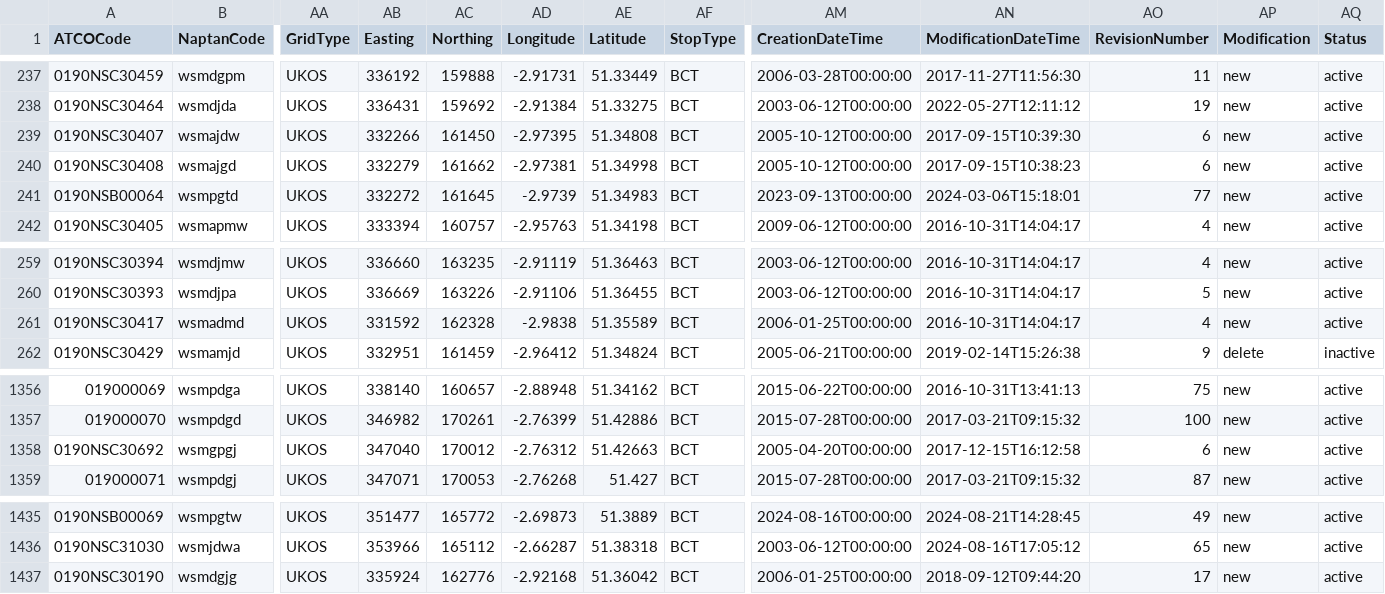
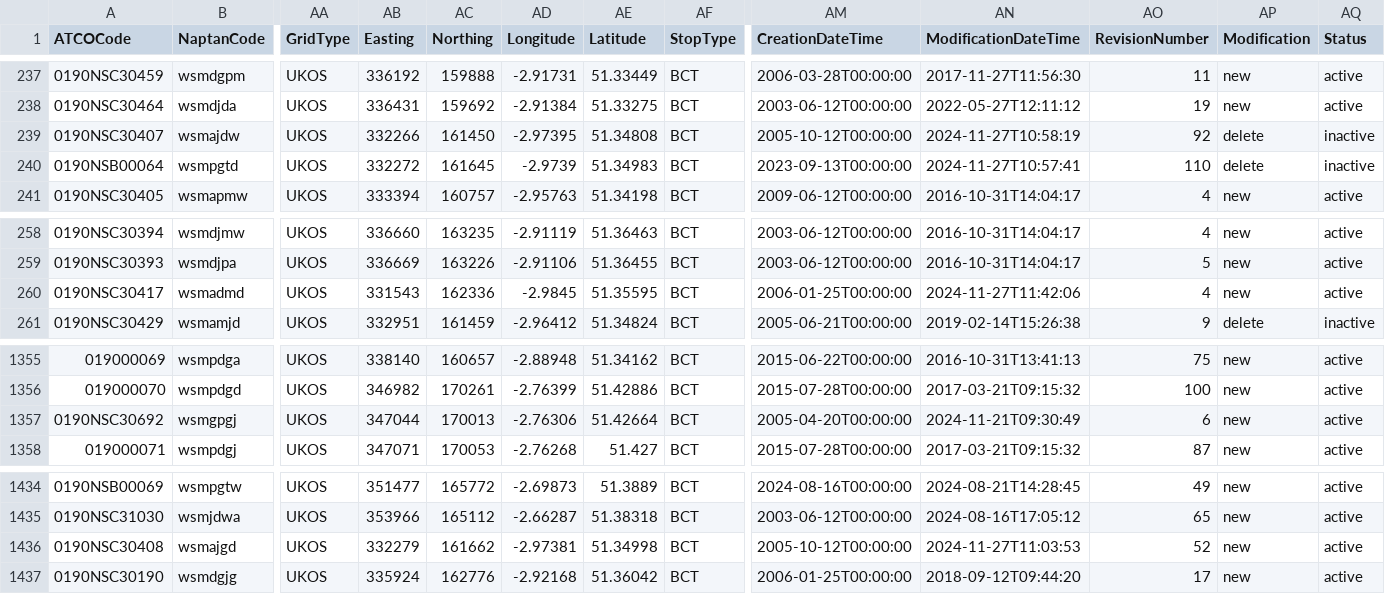
Before and after one commit to bustimes/scrapings, a CSV file: naptan/038.csv, drawn as a sheet; only a part is shown, gaps mark what is left out; removed rows and columns are numbered as before the commit, all else as after; rows hold the shown columns only; the diff names each change by its address in the sheet, - before the commit and + after, or states it on an @@ line.

```diff
--- a/naptan/038.csv
+++ b/naptan/038.csv
-AN239 (ModificationDateTime): 2017-09-15T10:39:30
+AN239 (ModificationDateTime): 2024-11-27T10:58:19
-AO239 (RevisionNumber): 6
+AO239 (RevisionNumber): 92
-AP239 (Modification): new
+AP239 (Modification): delete
-AQ239 (Status): active
+AQ239 (Status): inactive
-row 240: 0190NSC30408 | wsmajgd | UKOS | 332279 | 161662 | -2.97381 | 51.34998 | BCT | 2005-10-12T00:00:00 | 2017-09-15T10:38:23 | 6 | new | active
-AN240 (ModificationDateTime): 2024-03-06T15:18:01
+AN240 (ModificationDateTime): 2024-11-27T10:57:41
-AO240 (RevisionNumber): 77
+AO240 (RevisionNumber): 110
-AP240 (Modification): new
+AP240 (Modification): delete
-AQ240 (Status): active
+AQ240 (Status): inactive
-AB260 (Easting): 331592
+AB260 (Easting): 331543
-AC260 (Northing): 162328
+AC260 (Northing): 162336
-AD260 (Longitude): -2.9838
+AD260 (Longitude): -2.9845
-AE260 (Latitude): 51.35589
+AE260 (Latitude): 51.35595
-AN260 (ModificationDateTime): 2016-10-31T14:04:17
+AN260 (ModificationDateTime): 2024-11-27T11:42:06
-AB1357 (Easting): 347040
+AB1357 (Easting): 347044
-AC1357 (Northing): 170012
+AC1357 (Northing): 170013
-AD1357 (Longitude): -2.76312
+AD1357 (Longitude): -2.76306
-AE1357 (Latitude): 51.42663
+AE1357 (Latitude): 51.42664
-AN1357 (ModificationDateTime): 2017-12-15T16:12:58
+AN1357 (ModificationDateTime): 2024-11-21T09:30:49
+row 1436: 0190NSC30408 | wsmajgd | UKOS | 332279 | 161662 | -2.97381 | 51.34998 | BCT | 2005-10-12T00:00:00 | 2024-11-27T11:03:53 | 52 | new | active
```
Also changed, not shown: naptan/021.csv, naptan/068.csv, 19 other files.
